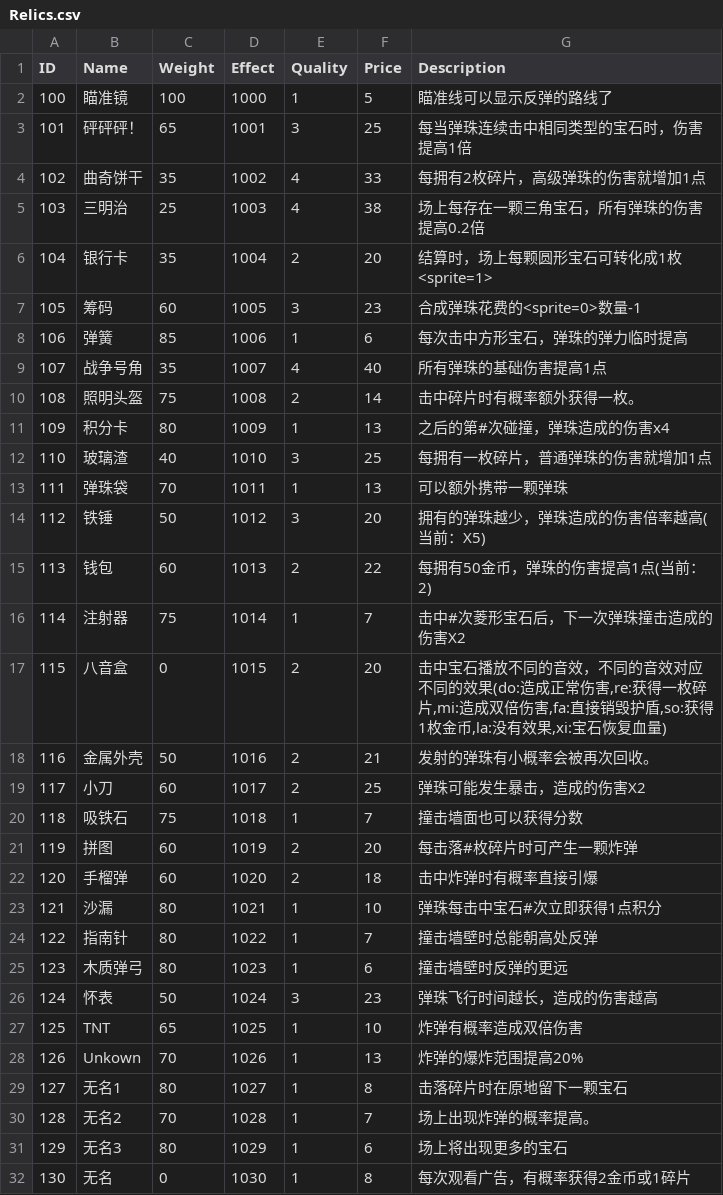
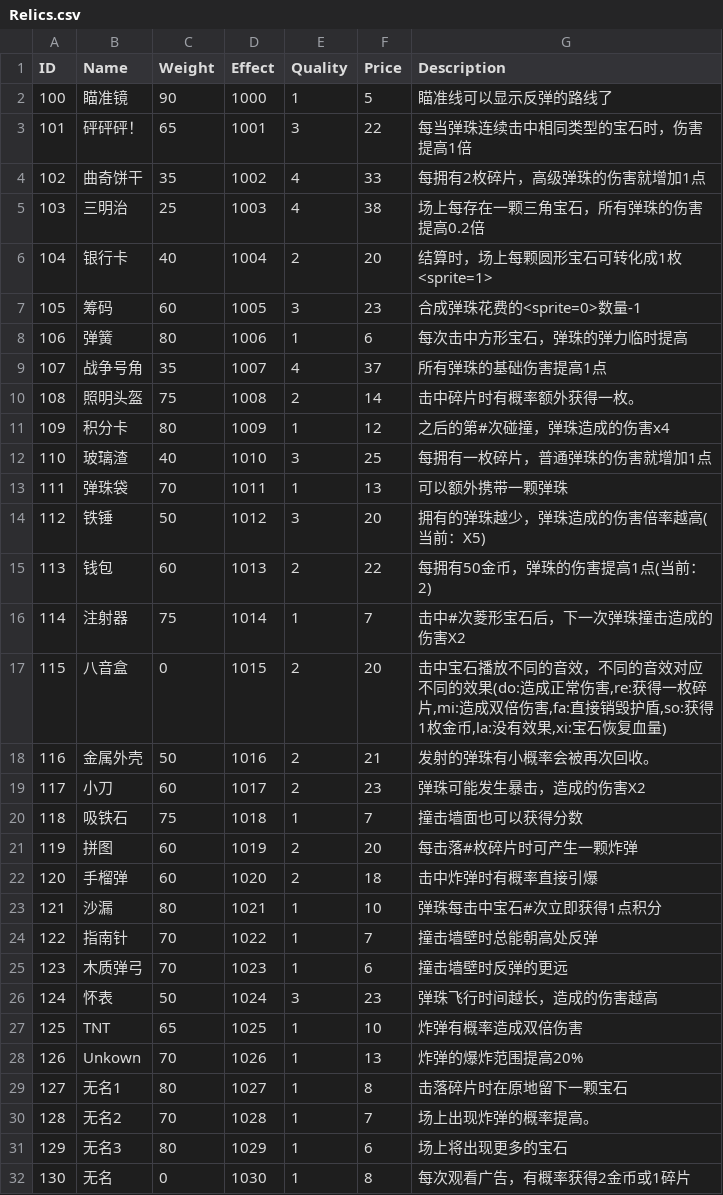
Before and after one commit to liujin-max/WxGame, a CSV file: Assets/Resources/CSV/Relics.csv, drawn as a sheet; only a part is shown.

```diff
--- a/Assets/Resources/CSV/Relics.csv
+++ b/Assets/Resources/CSV/Relics.csv
@@ -1,12 +1,12 @@
 ID,Name,Weight,Effect,Quality,Price,Description
-100,瞄准镜,100,1000,1,5,瞄准线可以显示反弹的路线了
-101,砰砰砰！,65,1001,3,25,每当弹珠连续击中相同类型的宝石时，伤害提高1倍
+100,瞄准镜,90,1000,1,5,瞄准线可以显示反弹的路线了
+101,砰砰砰！,65,1001,3,22,每当弹珠连续击中相同类型的宝石时，伤害提高1倍
 102,曲奇饼干,35,1002,4,33,每拥有2枚碎片，高级弹珠的伤害就增加1点
 103,三明治,25,1003,4,38,场上每存在一颗三角宝石，所有弹珠的伤害提高0.2倍
-104,银行卡,35,1004,2,20,结算时，场上每颗圆形宝石可转化成1枚<sprite=1>
+104,银行卡,40,1004,2,20,结算时，场上每颗圆形宝石可转化成1枚<sprite=1>
 105,筹码,60,1005,3,23,合成弹珠花费的<sprite=0>数量-1
-106,弹簧,85,1006,1,6,每次击中方形宝石，弹珠的弹力临时提高
-107,战争号角,35,1007,4,40,所有弹珠的基础伤害提高1点
+106,弹簧,80,1006,1,6,每次击中方形宝石，弹珠的弹力临时提高
+107,战争号角,35,1007,4,37,所有弹珠的基础伤害提高1点
 108,照明头盔,75,1008,2,14,击中碎片时有概率额外获得一枚。
-109,积分卡,80,1009,1,13,之后的第#次碰撞，弹珠造成的伤害x4
+109,积分卡,80,1009,1,12,之后的第#次碰撞，弹珠造成的伤害x4
 110,玻璃渣,40,1010,3,25,每拥有一枚碎片，普通弹珠的伤害就增加1点
@@ -18,3 +18,3 @@ ID,Name,Weight,Effect,Quality,Price,Description
 116,金属外壳,50,1016,2,21,发射的弹珠有小概率会被再次回收。
-117,小刀,60,1017,2,25,弹珠可能发生暴击，造成的伤害X2
+117,小刀,60,1017,2,23,弹珠可能发生暴击，造成的伤害X2
 118,吸铁石,75,1018,1,7,撞击墙面也可以获得分数
@@ -23,4 +23,4 @@ ID,Name,Weight,Effect,Quality,Price,Description
 121,沙漏,80,1021,1,10,弹珠每击中宝石#次立即获得1点积分
-122,指南针,80,1022,1,7,撞击墙壁时总能朝高处反弹
-123,木质弹弓,80,1023,1,6,撞击墙壁时反弹的更远
+122,指南针,70,1022,1,7,撞击墙壁时总能朝高处反弹
+123,木质弹弓,70,1023,1,6,撞击墙壁时反弹的更远
 124,怀表,50,1024,3,23,弹珠飞行时间越长，造成的伤害越高
```
Also changed, not shown: Assets/Resources/CSV/Ball.csv, 表格/Ball.csv, 21 other files.
